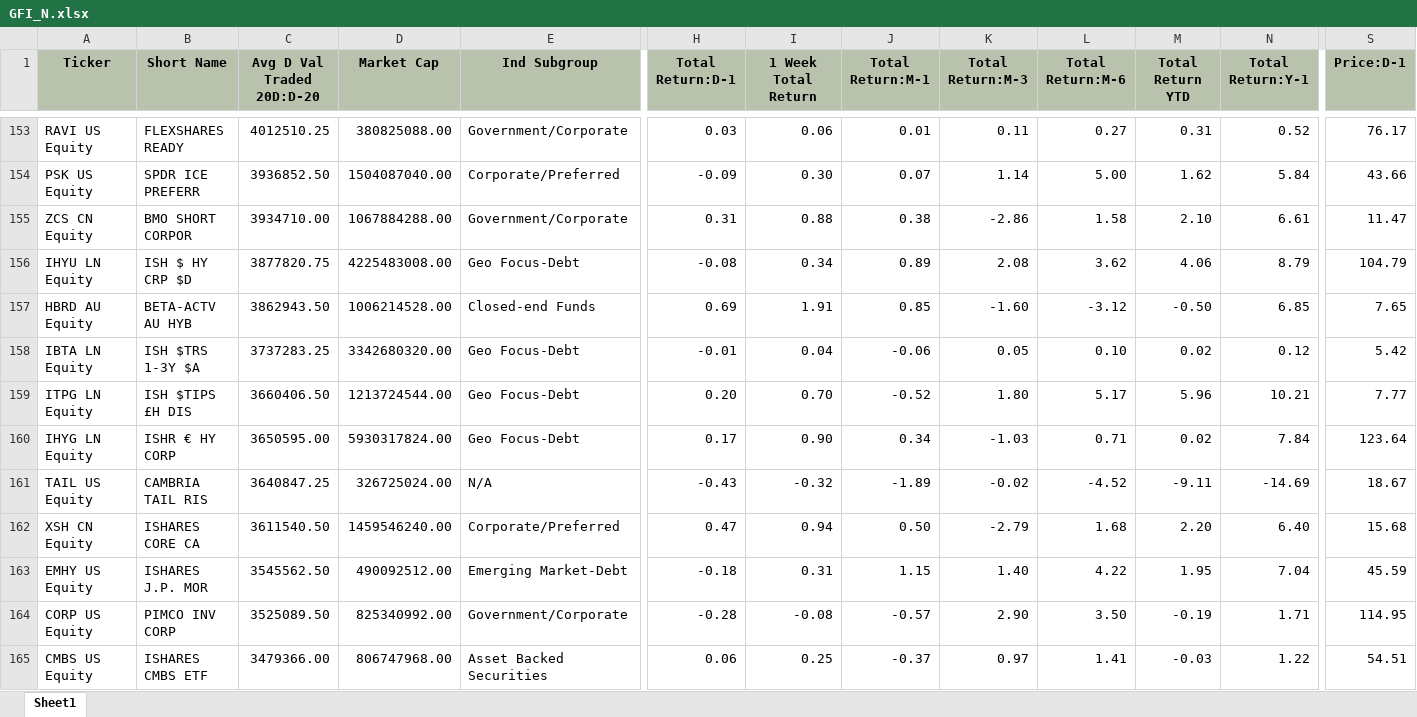
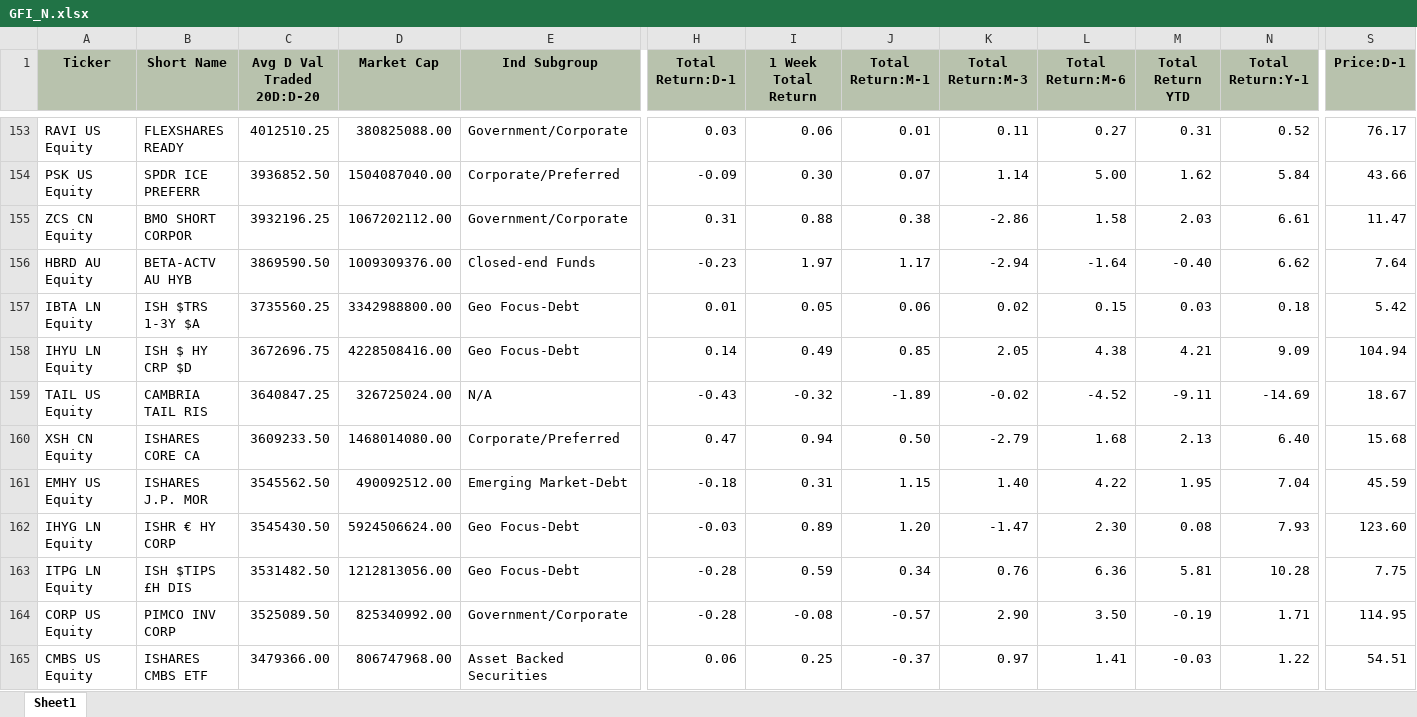
Before and after one commit to harshshivlani/fg-app, an Excel workbook: GFI_N.xlsx, sheet Sheet1, drawn as a sheet; only a part is shown, gaps mark what is left out; values as stored, in another font and other column widths than the file's, no borders; removed rows and columns are numbered as before the commit, all else as after; rows hold the shown columns only; the diff covers the shown part only; the diff names each change by its address in the sheet, - before the commit and + after, or states it on an @@ line.

```diff
--- a/GFI_N.xlsx (sheet Sheet1)
+++ b/GFI_N.xlsx (sheet Sheet1)
-C155 (Avg D Val Traded 20D:D-20): 3934710.00
+C155 (Avg D Val Traded 20D:D-20): 3932196.25
-D155 (Market Cap): 1067884288.00
+D155 (Market Cap): 1067202112.00
-M155 (Total Return YTD): 2.10
+M155 (Total Return YTD): 2.03
-row 156: IHYU LN Equity | ISH $ HY CRP $D | 3877820.75 | 4225483008.00 | Geo Focus-Debt | -0.08 | 0.34 | 0.89 | 2.08 | 3.62 | 4.06 | 8.79 | 104.79
-C156 (Avg D Val Traded 20D:D-20): 3862943.50
+C156 (Avg D Val Traded 20D:D-20): 3869590.50
-D156 (Market Cap): 1006214528.00
+D156 (Market Cap): 1009309376.00
-H156 (Total Return:D-1): 0.69
+H156 (Total Return:D-1): -0.23
-I156 (1 Week Total Return): 1.91
+I156 (1 Week Total Return): 1.97
-J156 (Total Return:M-1): 0.85
+J156 (Total Return:M-1): 1.17
-K156 (Total Return:M-3): -1.60
+K156 (Total Return:M-3): -2.94
-L156 (Total Return:M-6): -3.12
+L156 (Total Return:M-6): -1.64
-M156 (Total Return YTD): -0.50
+M156 (Total Return YTD): -0.40
-N156 (Total Return:Y-1): 6.85
+N156 (Total Return:Y-1): 6.62
-S156 (Price:D-1): 7.65
+S156 (Price:D-1): 7.64
-C157 (Avg D Val Traded 20D:D-20): 3737283.25
+C157 (Avg D Val Traded 20D:D-20): 3735560.25
-D157 (Market Cap): 3342680320.00
+D157 (Market Cap): 3342988800.00
-H157 (Total Return:D-1): -0.01
+H157 (Total Return:D-1): 0.01
-I157 (1 Week Total Return): 0.04
+I157 (1 Week Total Return): 0.05
-J157 (Total Return:M-1): -0.06
+J157 (Total Return:M-1): 0.06
-K157 (Total Return:M-3): 0.05
+K157 (Total Return:M-3): 0.02
-L157 (Total Return:M-6): 0.10
+L157 (Total Return:M-6): 0.15
-M157 (Total Return YTD): 0.02
+M157 (Total Return YTD): 0.03
-N157 (Total Return:Y-1): 0.12
+N157 (Total Return:Y-1): 0.18
-row 159: ITPG LN Equity | ISH $TIPS £H DIS | 3660406.50 | 1213724544.00 | Geo Focus-Debt | 0.20 | 0.70 | -0.52 | 1.80 | 5.17 | 5.96 | 10.21 | 7.77
-row 160: IHYG LN Equity | ISHR € HY CORP | 3650595.00 | 5930317824.00 | Geo Focus-Debt | 0.17 | 0.90 | 0.34 | -1.03 | 0.71 | 0.02 | 7.84 | 123.64
+row 158: IHYU LN Equity | ISH $ HY CRP $D | 3672696.75 | 4228508416.00 | Geo Focus-Debt | 0.14 | 0.49 | 0.85 | 2.05 | 4.38 | 4.21 | 9.09 | 104.94
-C160 (Avg D Val Traded 20D:D-20): 3611540.50
+C160 (Avg D Val Traded 20D:D-20): 3609233.50
-D160 (Market Cap): 1459546240.00
+D160 (Market Cap): 1468014080.00
-M160 (Total Return YTD): 2.20
+M160 (Total Return YTD): 2.13
+row 162: IHYG LN Equity | ISHR € HY CORP | 3545430.50 | 5924506624.00 | Geo Focus-Debt | -0.03 | 0.89 | 1.20 | -1.47 | 2.30 | 0.08 | 7.93 | 123.60
+row 163: ITPG LN Equity | ISH $TIPS £H DIS | 3531482.50 | 1212813056.00 | Geo Focus-Debt | -0.28 | 0.59 | 0.34 | 0.76 | 6.36 | 5.81 | 10.28 | 7.75
```
Also changed, not shown: 10 added rows, 9 removed rows and 231 edited cells elsewhere in this sheet, GEQETF_N.xlsx, GREITS_N.xlsx, 1 other file.
